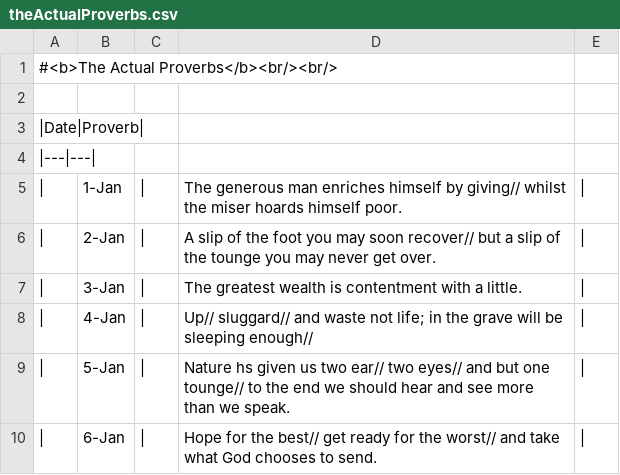
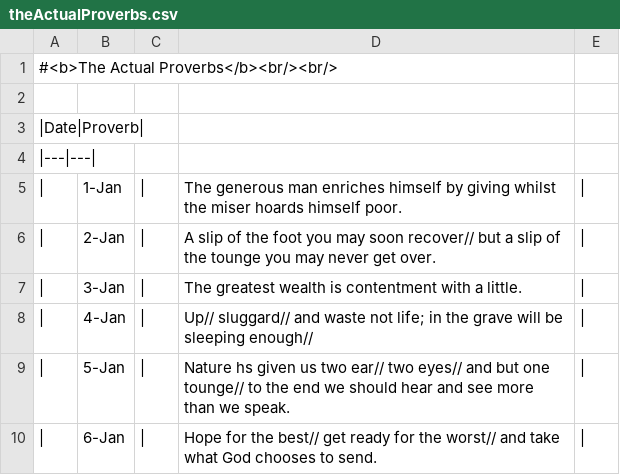
Before and after one commit to christopherhanten/proverbsForDailyLiving, a CSV file: PFDL/main_app/static/content/theActualProverbs.csv, drawn as a sheet; only a part is shown.

Commit message:
Uses a symbol for commas

```diff
--- a/PFDL/main_app/static/content/theActualProverbs.csv
+++ b/PFDL/main_app/static/content/theActualProverbs.csv
@@ -4,3 +4,3 @@
 |---|---|
-|	1-Jan	|	The generous man enriches himself by giving// whilst the miser hoards himself poor.	|
+|	1-Jan	|	The generous man enriches himself by giving whilst the miser hoards himself poor.	|
 |	2-Jan	|	A slip of the foot you may soon recover// but a slip of the tounge you may never get over.	|
```
